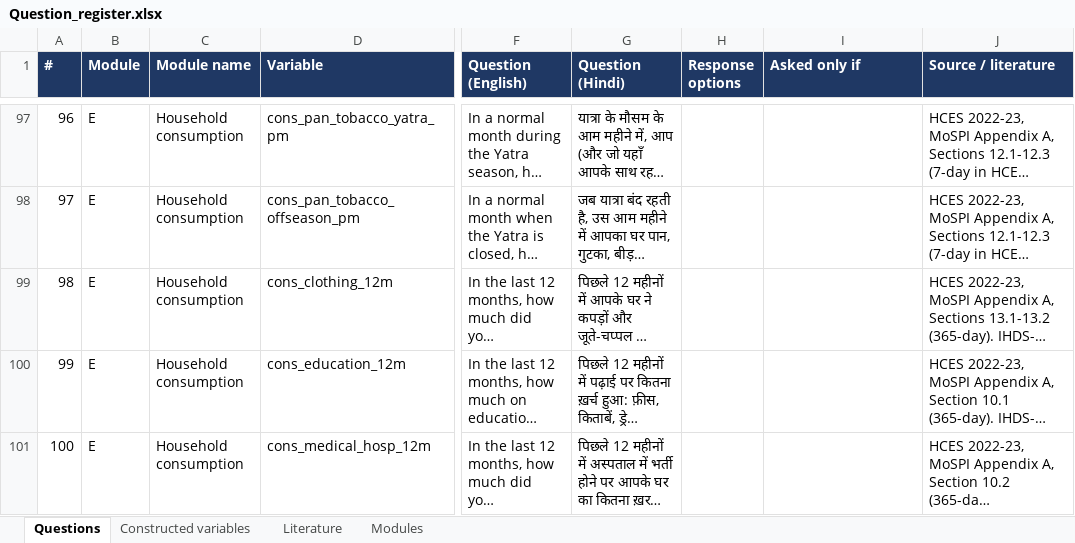
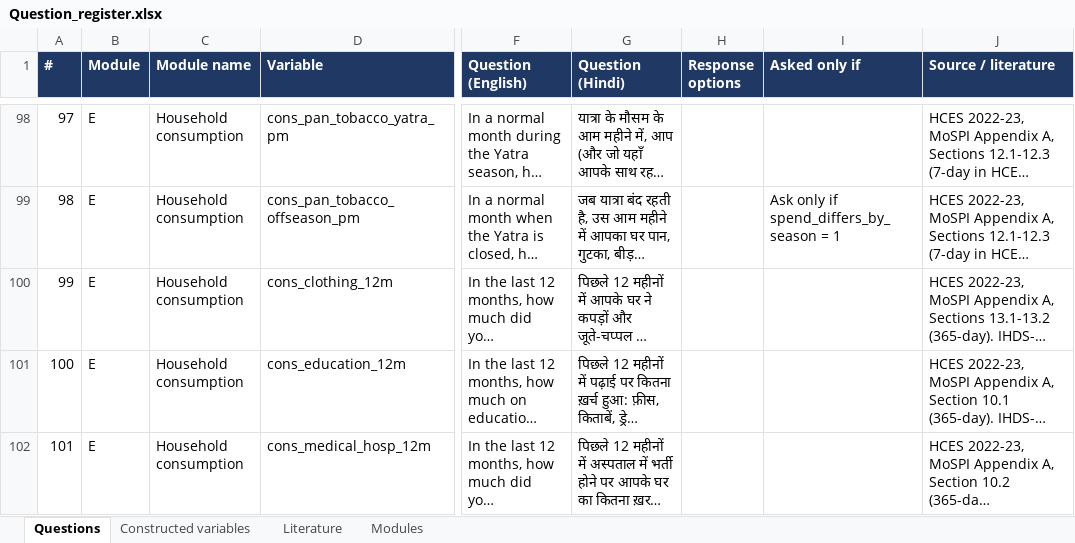
Before and after one commit to royTrains/kedarnath-livelihoods-survey-instrument, an Excel workbook: replication/final_instrument/questionnaire/Question_register.xlsx, sheet Questions, drawn as a sheet; only a part is shown, gaps mark what is left out; long unchanged cells end in …; values as stored, in another font and other column widths than the file's, no borders; addresses are those after the commit; the diff covers the shown part only; the diff names each change by its address in the sheet, - before the commit and + after, or states it on an @@ line.

```diff
--- a/replication/final_instrument/questionnaire/Question_register.xlsx (sheet Questions)
+++ b/replication/final_instrument/questionnaire/Question_register.xlsx (sheet Questions)
@@ column A (#) renumbered from row 76 down @@
-I99 (Asked only if): (empty)
+I99 (Asked only if): Ask only if spend_differs_by_season = 1
```
Also changed, not shown: 3 added rows and 39 edited cells elsewhere in this sheet, sheet Literature, sheet Modules, replication/final_instrument/questionnaire/Kedarnath_final_kobo.xlsx, 18 other files.
